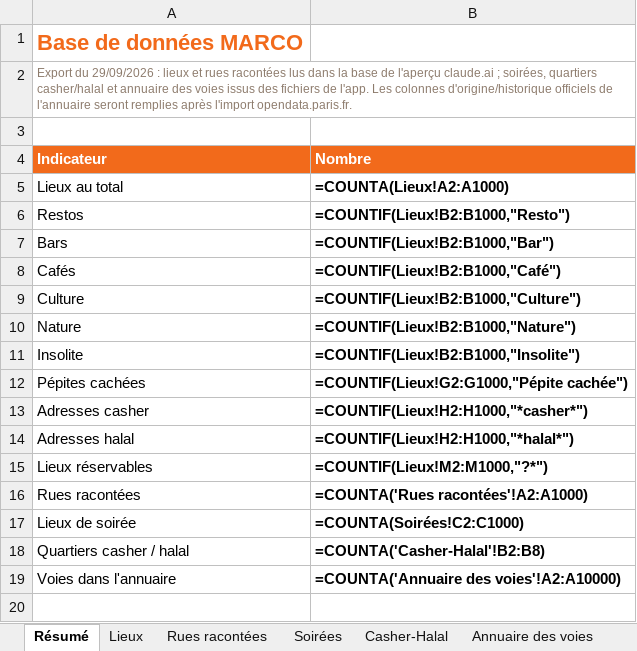
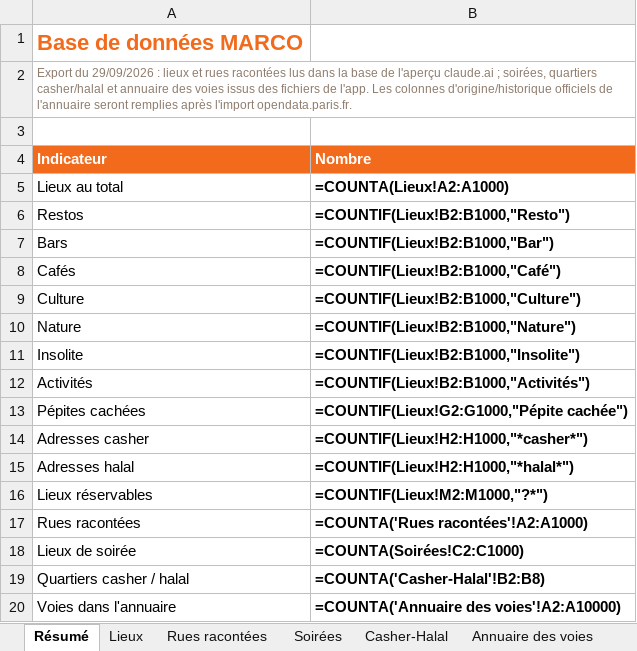
Before and after one commit to samueluzan13-hue/conciergerie-sportive, an Excel workbook: exports/marco-base-de-donnees.xlsx, sheet Résumé, drawn as a sheet; values as stored, in another font and other column widths than the file's, no borders; formulas without a stored value are shown as written; the diff names each change by its address in the sheet, - before the commit and + after, or states it on an @@ line.

```diff
--- a/exports/marco-base-de-donnees.xlsx (sheet Résumé)
+++ b/exports/marco-base-de-donnees.xlsx (sheet Résumé)
+row 12: Activités | =COUNTIF(Lieux!B2:B1000,"Activités")
```
Also changed, not shown: sheet Lieux, 13 other files.
